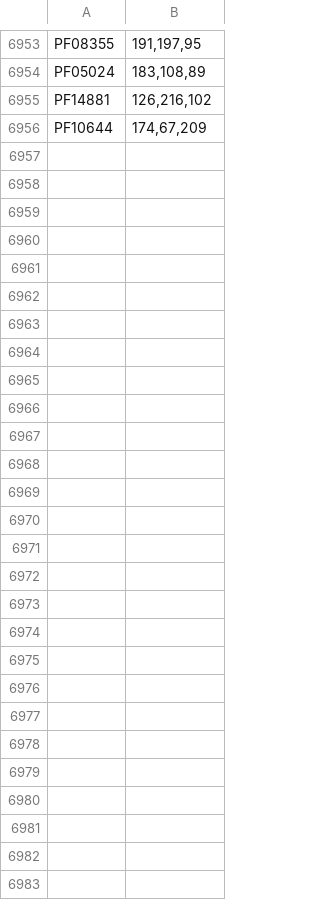
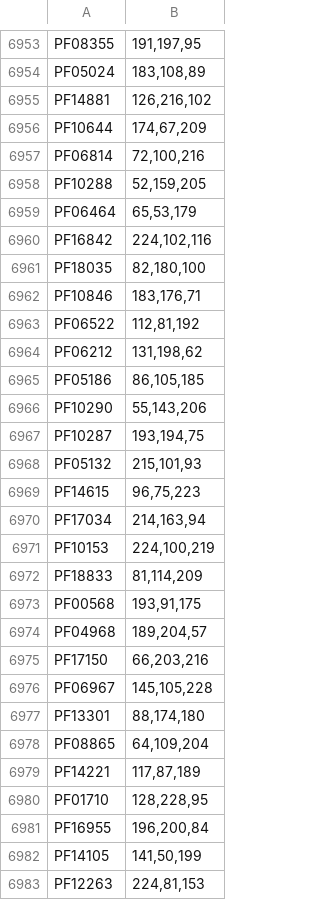
Before and after one commit to medema-group/BiG-SCAPE, a TSV file: domains_color_file.tsv, drawn as a sheet; only a part is shown, gaps mark what is left out.

Commit message:
domains_color_file: added more default colors
Former-commit-id: aceed2fc1d5bf7661c19a93d077b38f14625b1cf

```diff
--- a/domains_color_file.tsv
+++ b/domains_color_file.tsv
@@ -6956 +6956,28 @@ PF14881	126,216,102
 PF10644	174,67,209
+PF06814	72,100,216
+PF10288	52,159,205
+PF06464	65,53,179
+PF16842	224,102,116
+PF18035	82,180,100
+PF10846	183,176,71
+PF06522	112,81,192
+PF06212	131,198,62
+PF05186	86,105,185
+PF10290	55,143,206
+PF10287	193,194,75
+PF05132	215,101,93
+PF14615	96,75,223
+PF17034	214,163,94
+PF10153	224,100,219
+PF18833	81,114,209
+PF00568	193,91,175
+PF04968	189,204,57
+PF17150	66,203,216
+PF06967	145,105,228
+PF13301	88,174,180
+PF08865	64,109,204
+PF14221	117,87,189
+PF01710	128,228,95
+PF16955	196,200,84
+PF14105	141,50,199
+PF12263	224,81,153
```
